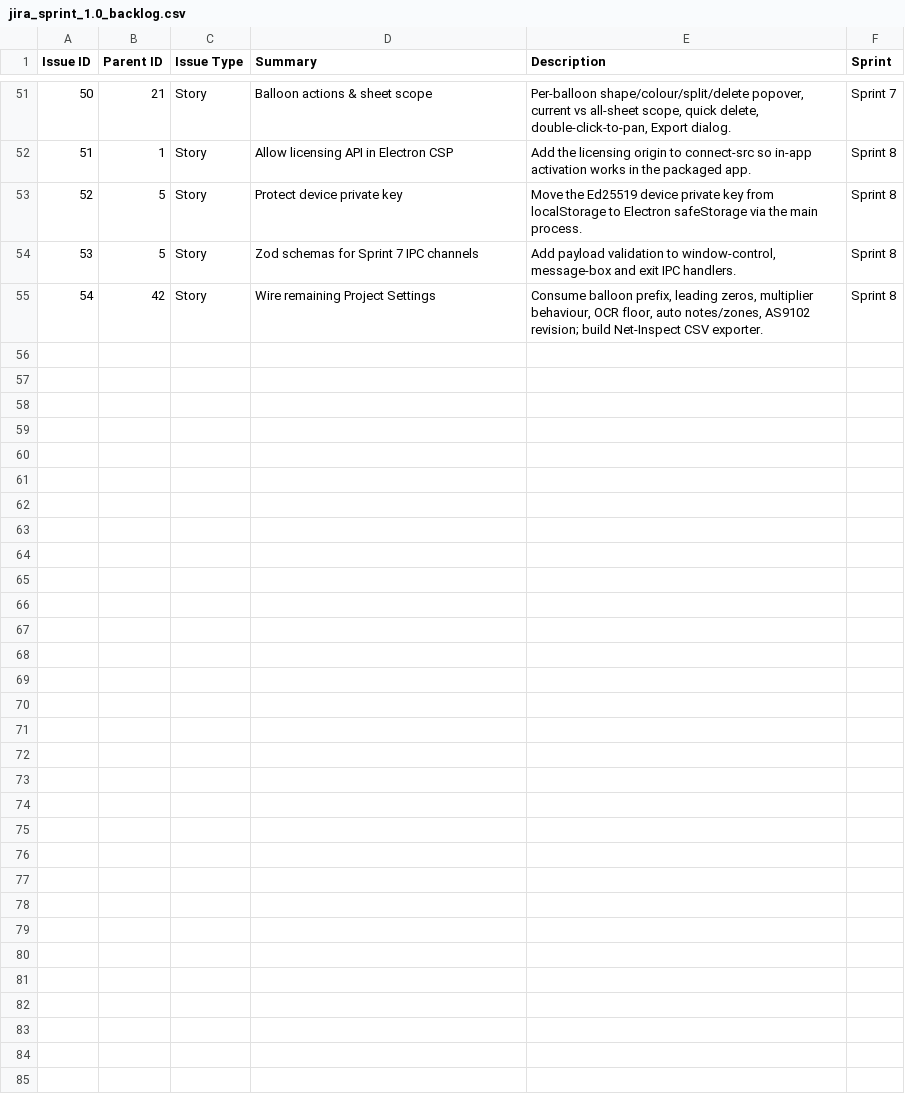
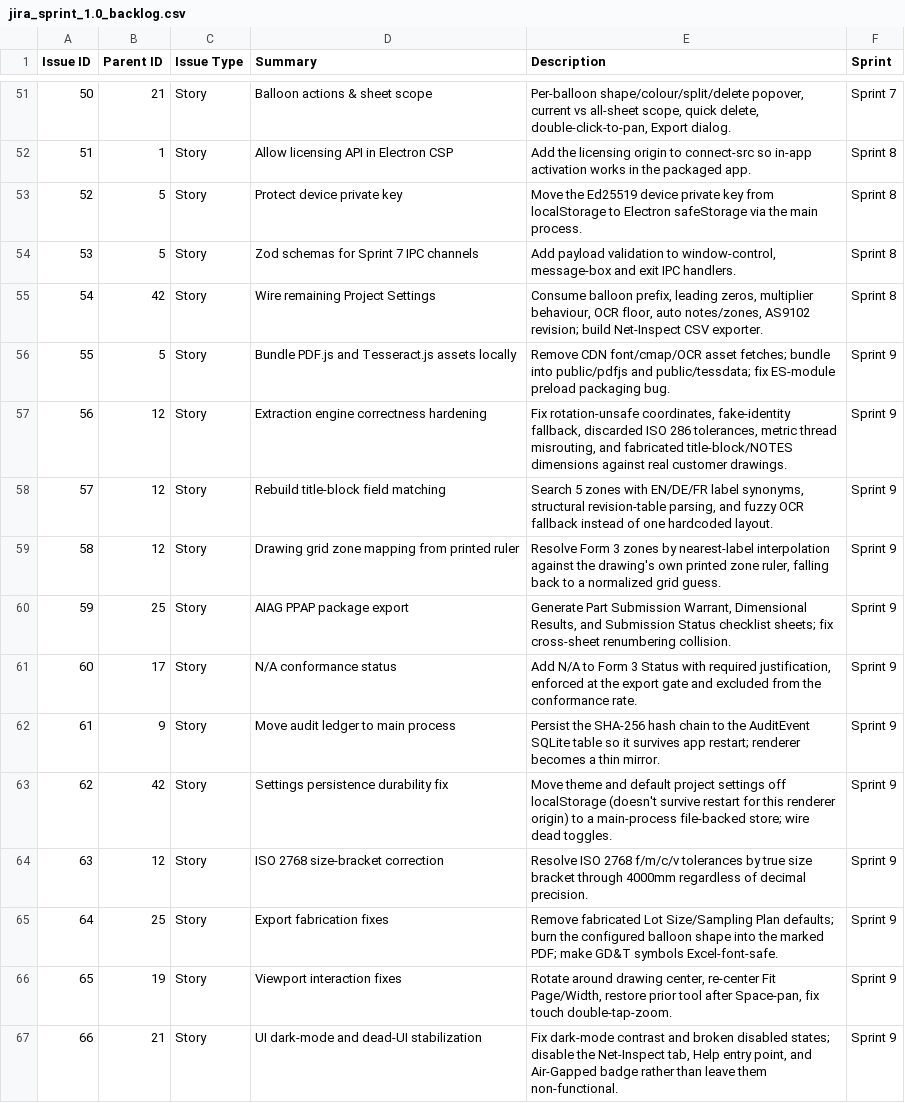
Before and after one commit to LoonistApp/Loonist, a CSV file: Jira/jira_sprint_1.0_backlog.csv, drawn as a sheet; only a part is shown, gaps mark what is left out; the diff names each change by its address in the sheet, - before the commit and + after, or states it on an @@ line.

Commit message:
docs(sprint-9): bring PRD/HLD/LLD/journal/algorithms/backlog up to date with Sprint 9
Sprint 9 (44 commits) shipped offline hardening (fonts, PDF.js, and Tesseract.js
assets bundled locally; preload rebuilt as CommonJS), a sustained extraction-engine
correctness campaign against two real customer drawings, the AIAG PPAP package
exporter, N/A conformance status, a main-process-authoritative audit ledger, and
settings/tolerance correctness fixes -- none of it reflected in the docs since
Sprint 8. Updates PRD/HLD/LLD, adds the Sprint 9 journal, corrects Algorithms 06/07/14
to match the real title-block tolerance, grid-zone, and ISO 2768 implementations,
and backfills the Jira Sprint 9 backlog rows.

```diff
--- a/Jira/jira_sprint_1.0_backlog.csv
+++ b/Jira/jira_sprint_1.0_backlog.csv
+row 56: 55 | 5 | Story | Bundle PDF.js and Tesseract.js assets locally | Remove CDN font/cmap/OCR asset fetches; bundle into public/pdfjs and public/tessdata; fix ES-module preload packaging bug. | Sprint 9
+row 57: 56 | 12 | Story | Extraction engine correctness hardening | Fix rotation-unsafe coordinates, fake-identity fallback, discarded ISO 286 tolerances, metric thread misrouting, and fabricated title-block/NOTES dimensions against real customer drawings. | Sprint 9
+row 58: 57 | 12 | Story | Rebuild title-block field matching | Search 5 zones with EN/DE/FR label synonyms, structural revision-table parsing, and fuzzy OCR fallback instead of one hardcoded layout. | Sprint 9
+row 59: 58 | 12 | Story | Drawing grid zone mapping from printed ruler | Resolve Form 3 zones by nearest-label interpolation against the drawing's own printed zone ruler, falling back to a normalized grid guess. | Sprint 9
+row 60: 59 | 25 | Story | AIAG PPAP package export | Generate Part Submission Warrant, Dimensional Results, and Submission Status checklist sheets; fix cross-sheet renumbering collision. | Sprint 9
+row 61: 60 | 17 | Story | N/A conformance status | Add N/A to Form 3 Status with required justification, enforced at the export gate and excluded from the conformance rate. | Sprint 9
+row 62: 61 | 9 | Story | Move audit ledger to main process | Persist the SHA-256 hash chain to the AuditEvent SQLite table so it survives app restart; renderer becomes a thin mirror. | Sprint 9
+row 63: 62 | 42 | Story | Settings persistence durability fix | Move theme and default project settings off localStorage (doesn't survive restart for this renderer origin) to a main-process file-backed store; wire dead toggles. | Sprint 9
+row 64: 63 | 12 | Story | ISO 2768 size-bracket correction | Resolve ISO 2768 f/m/c/v tolerances by true size bracket through 4000mm regardless of decimal precision. | Sprint 9
+row 65: 64 | 25 | Story | Export fabrication fixes | Remove fabricated Lot Size/Sampling Plan defaults; burn the configured balloon shape into the marked PDF; make GD&T symbols Excel-font-safe. | Sprint 9
+row 66: 65 | 19 | Story | Viewport interaction fixes | Rotate around drawing center, re-center Fit Page/Width, restore prior tool after Space-pan, fix touch double-tap-zoom. | Sprint 9
+row 67: 66 | 21 | Story | UI dark-mode and dead-UI stabilization | Fix dark-mode contrast and broken disabled states; disable the Net-Inspect tab, Help entry point, and Air-Gapped badge rather than leave them non-functional. | Sprint 9
```
Also changed, not shown: 7 other files.
